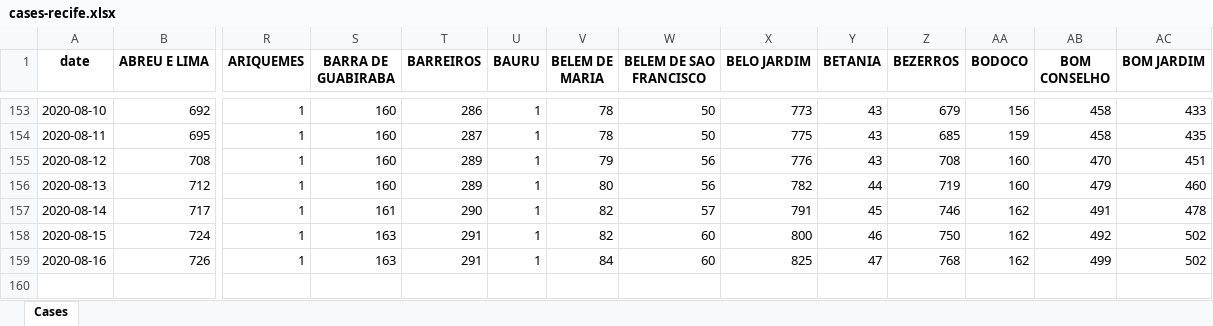
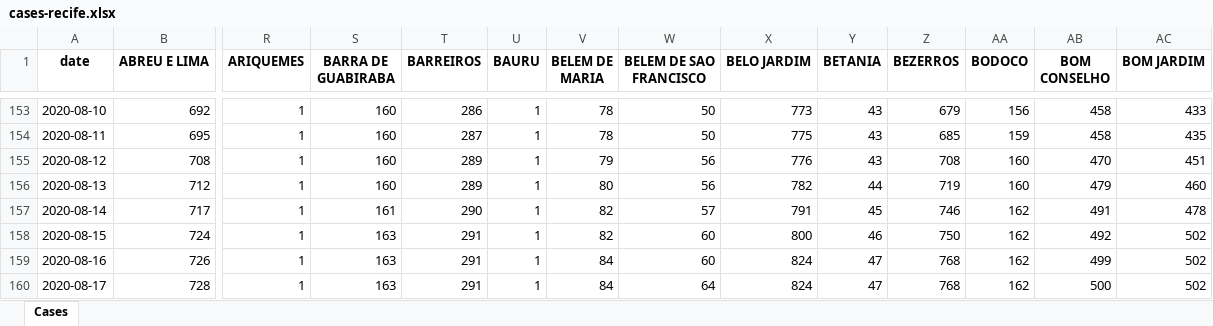
Before and after one commit to allissondantas/BIOCOMSC-COVID19-MAT2PY, an Excel workbook: data/cases-recife.xlsx, sheet Cases, drawn as a sheet; only a part is shown, gaps mark what is left out; values as stored, in another font and other column widths than the file's, no borders; rows hold the shown columns only; the diff names each change by its address in the sheet, - before the commit and + after, or states it on an @@ line.

```diff
--- a/data/cases-recife.xlsx (sheet Cases)
+++ b/data/cases-recife.xlsx (sheet Cases)
-X159 (BELO JARDIM): 825
+X159 (BELO JARDIM): 824
+row 160: 2020-08-17 | 728 | 1 | 163 | 291 | 1 | 84 | 64 | 824 | 47 | 768 | 162 | 500 | 502
```
Also changed, not shown: data/Data_Brasil.xlsx, 55 other files.
